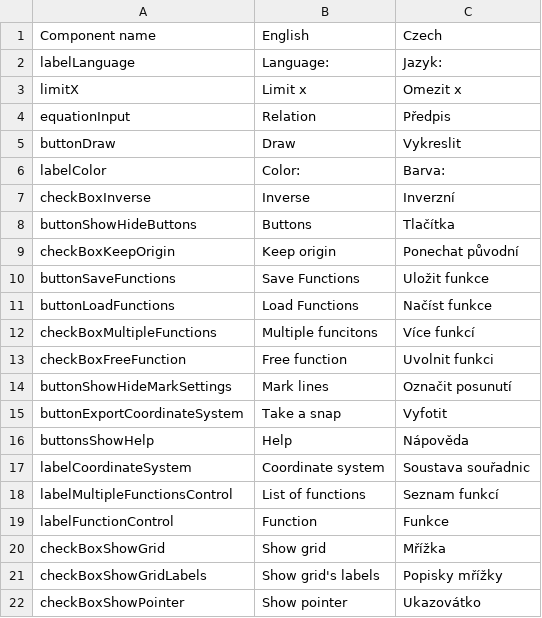
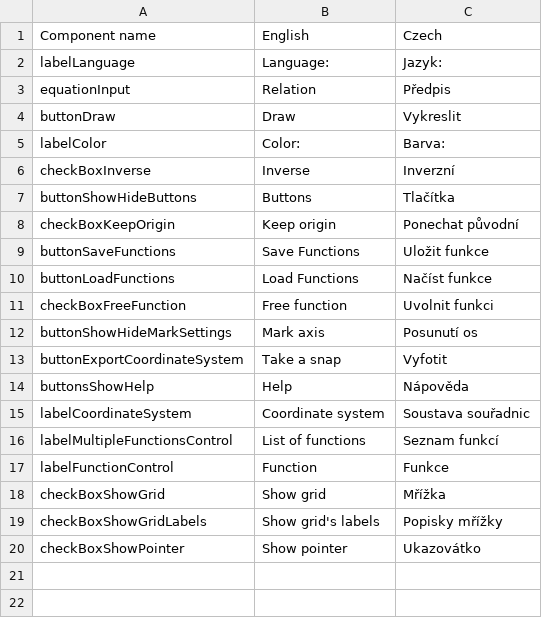
Before and after one commit to Jan-Sandr/Grafer, a CSV file: Data/UILocalization.csv, drawn as a sheet.

Commit message:
#193 Removed multiple functions and limit x

```diff
--- a/Data/UILocalization.csv
+++ b/Data/UILocalization.csv
@@ -2,3 +2,2 @@
 labelLanguage;Language:;Jazyk:;
-limitX;Limit x;Omezit x;
 equationInput;Relation;Předpis;
@@ -11,5 +10,4 @@ buttonSaveFunctions;Save Functions;Uložit funkce;
 buttonLoadFunctions;Load Functions;Načíst funkce;
-checkBoxMultipleFunctions;Multiple funcitons; Více funkcí;
 checkBoxFreeFunction;Free function;Uvolnit funkci;
-buttonShowHideMarkSettings;Mark lines;Označit posunutí;
+buttonShowHideMarkSettings;Mark axis;Posunutí os;
 buttonExportCoordinateSystem;Take a snap;Vyfotit;
```
Also changed, not shown: 3 other files.
